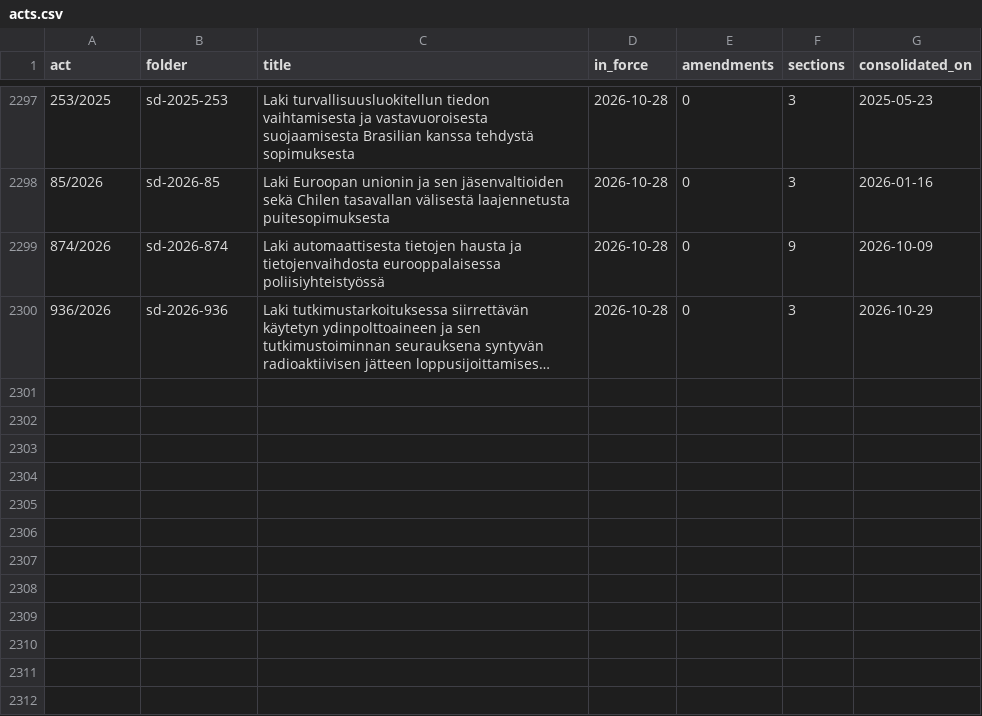
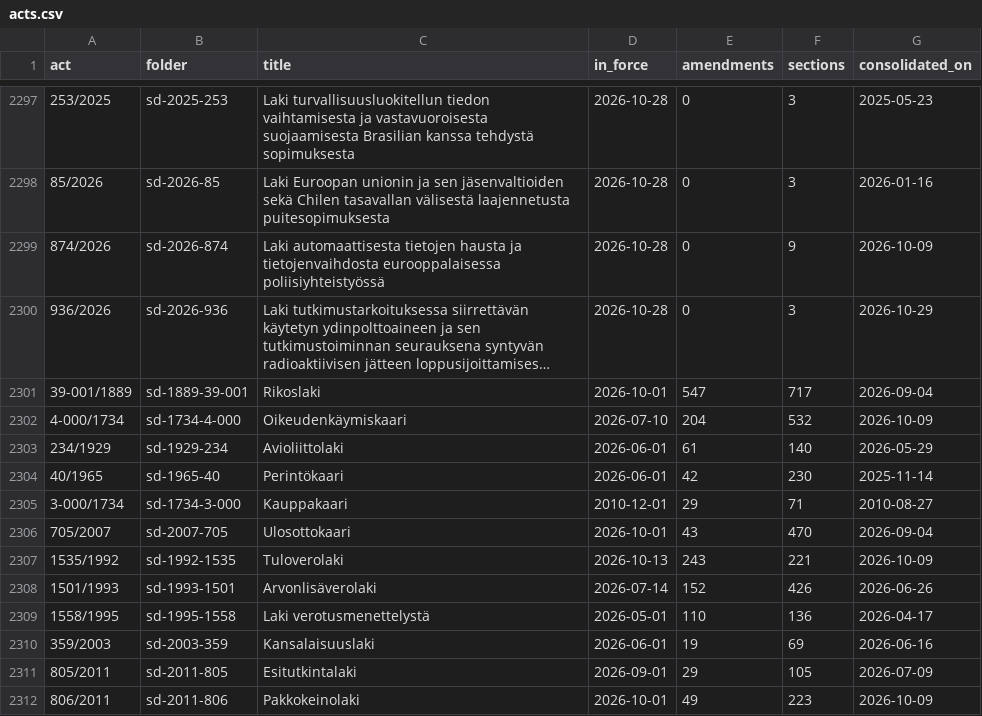
Before and after one commit to lexifina/finland-law, a CSV file: acts.csv, drawn as a sheet; only a part is shown, gaps mark what is left out; long unchanged cells end in …; the diff names each change by its address in the sheet, - before the commit and + after, or states it on an @@ line.

Commit message:
README: the core codes now in laki/ (in place); acts.csv, LEFT-OUT.csv, paths.json, chart
The 12 core codes and acts added on 2026-11-16 as the original statute and Finlex's own consolidated
versions (Rikoslaki 39/1889, Oikeudenkäymiskaari 4/1734, Avioliittolaki 234/1929, Perintökaari 40/1965,
Kauppakaari 3/1734, Ulosottokaari 705/2007, Tuloverolaki 1535/1992, Arvonlisäverolaki 1501/1993,
Laki verotusmenettelystä 1558/1995, Kansalaisuuslaki 359/2003, Esitutkintalaki 805/2011, Pakkokeinolaki
806/2011): the READMEs' counts and claims updated in place (2,302 other acts, 4,802 versions, 59,448
Statute Book statutes 1920-2026, 3,929 left out; earlier official versions now used for these acts), the
acts added to acts.csv and data/paths.json and dropped from LEFT-OUT.csv, and the charts' main-codes row
57% -> 100% (all 7 essential acts of the 2026-11-12 verification are now held). No law text changes.

In-force: 2026-11-16
Kind: documentation
Files: README.md, README.en.md, acts.csv, LEFT-OUT.csv, data/paths.json, data/effort-*.svg, data/fi/effort-*.svg

```diff
--- a/acts.csv
+++ b/acts.csv
+row 2301: 39-001/1889 | sd-1889-39-001 | Rikoslaki | 2026-10-01 | 547 | 717 | 2026-09-04
+row 2302: 4-000/1734 | sd-1734-4-000 | Oikeudenkäymiskaari | 2026-07-10 | 204 | 532 | 2026-10-09
+row 2303: 234/1929 | sd-1929-234 | Avioliittolaki | 2026-06-01 | 61 | 140 | 2026-05-29
+row 2304: 40/1965 | sd-1965-40 | Perintökaari | 2026-06-01 | 42 | 230 | 2025-11-14
+row 2305: 3-000/1734 | sd-1734-3-000 | Kauppakaari | 2010-12-01 | 29 | 71 | 2010-08-27
+row 2306: 705/2007 | sd-2007-705 | Ulosottokaari | 2026-10-01 | 43 | 470 | 2026-09-04
+row 2307: 1535/1992 | sd-1992-1535 | Tuloverolaki | 2026-10-13 | 243 | 221 | 2026-10-09
+row 2308: 1501/1993 | sd-1993-1501 | Arvonlisäverolaki | 2026-07-14 | 152 | 426 | 2026-06-26
+row 2309: 1558/1995 | sd-1995-1558 | Laki verotusmenettelystä | 2026-05-01 | 110 | 136 | 2026-04-17
+row 2310: 359/2003 | sd-2003-359 | Kansalaisuuslaki | 2026-06-01 | 19 | 69 | 2026-06-16
+row 2311: 805/2011 | sd-2011-805 | Esitutkintalaki | 2026-09-01 | 29 | 105 | 2026-07-09
+row 2312: 806/2011 | sd-2011-806 | Pakkokeinolaki | 2026-10-01 | 49 | 223 | 2026-10-09
```
Also changed, not shown: LEFT-OUT.csv, 2 other files.
